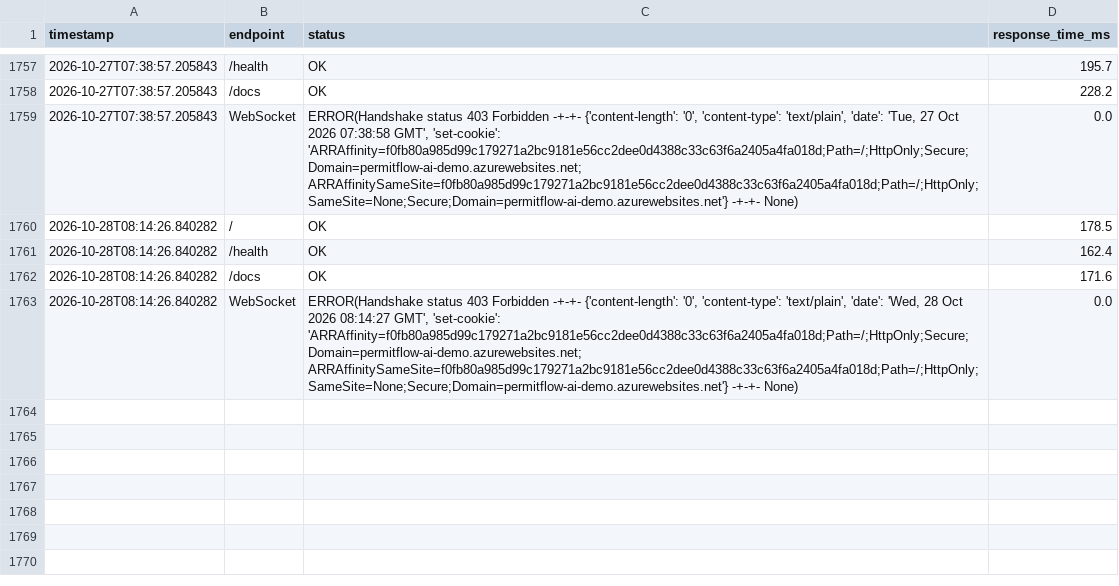
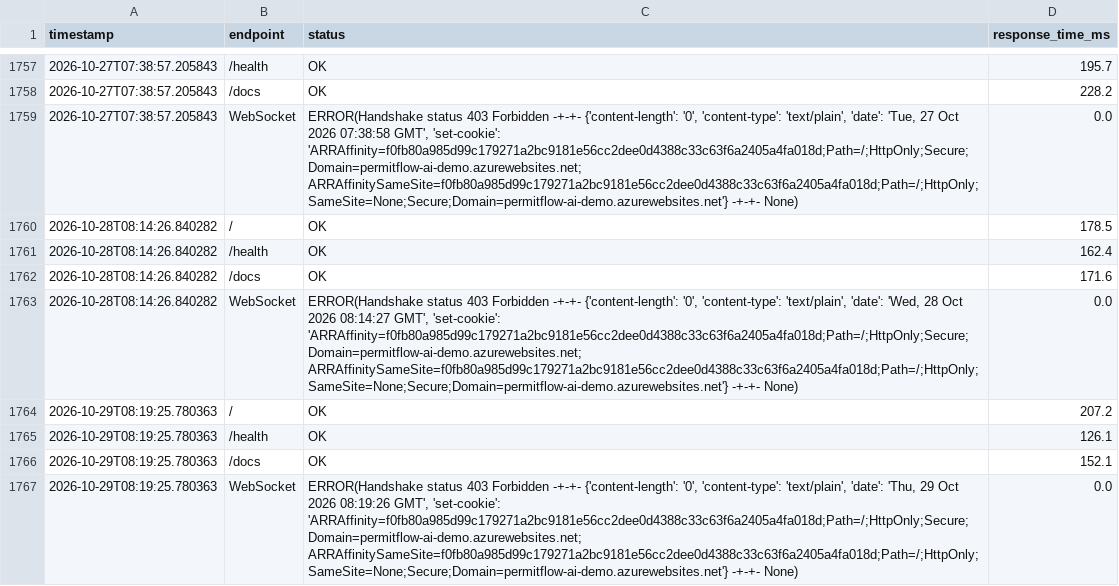
Before and after one commit to wbettini/permitflow-ai, a CSV file: monitoring/smoketest_results.csv, drawn as a sheet; only a part is shown, gaps mark what is left out.

```diff
--- a/monitoring/smoketest_results.csv
+++ b/monitoring/smoketest_results.csv
@@ -1763 +1763,5 @@ timestamp,endpoint,status,response_time_ms
 2026-10-28T08:14:26.840282,WebSocket,"ERROR(Handshake status 403 Forbidden -+-+- {'content-length': '0', 'content-type': 'text/plain', 'date': 'Wed, 28 Oct 2026 08:14:27 GMT', 'set-cookie': 'ARRAffinity=f0fb80a985d99c179271a2bc9181e56cc2dee0d4388c33c63f6a2405a4fa018d;Path=/;HttpOnly;Secure;Domain=permitflow-ai-demo.azurewebsites.net; ARRAffinitySameSite=f0fb80a985d99c179271a2bc9181e56cc2dee0d4388c33c63f6a2405a4fa018d;Path=/;HttpOnly;SameSite=None;Secure;Domain=permitflow-ai-demo.azurewebsites.net'} -+-+- None)",0.0
+2026-10-29T08:19:25.780363,/,OK,207.2
+2026-10-29T08:19:25.780363,/health,OK,126.1
+2026-10-29T08:19:25.780363,/docs,OK,152.1
+2026-10-29T08:19:25.780363,WebSocket,"ERROR(Handshake status 403 Forbidden -+-+- {'content-length': '0', 'content-type': 'text/plain', 'date': 'Thu, 29 Oct 2026 08:19:26 GMT', 'set-cookie': 'ARRAffinity=f0fb80a985d99c179271a2bc9181e56cc2dee0d4388c33c63f6a2405a4fa018d;Path=/;HttpOnly;Secure;Domain=permitflow-ai-demo.azurewebsites.net; ARRAffinitySameSite=f0fb80a985d99c179271a2bc9181e56cc2dee0d4388c33c63f6a2405a4fa018d;Path=/;HttpOnly;SameSite=None;Secure;Domain=permitflow-ai-demo.azurewebsites.net'} -+-+- None)",0.0
```
Also changed, not shown: 4 other files.
